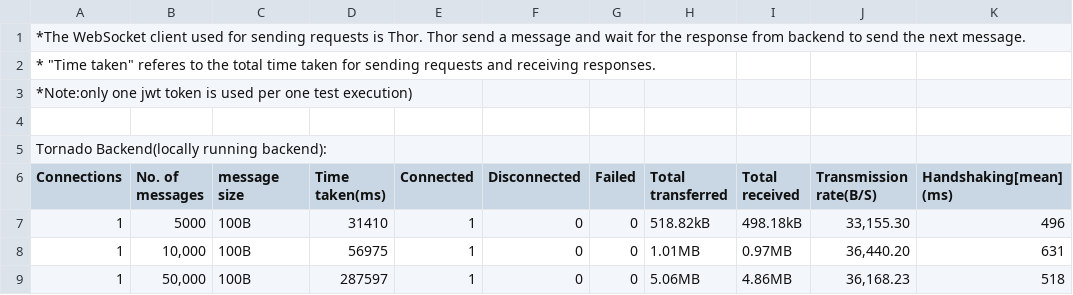
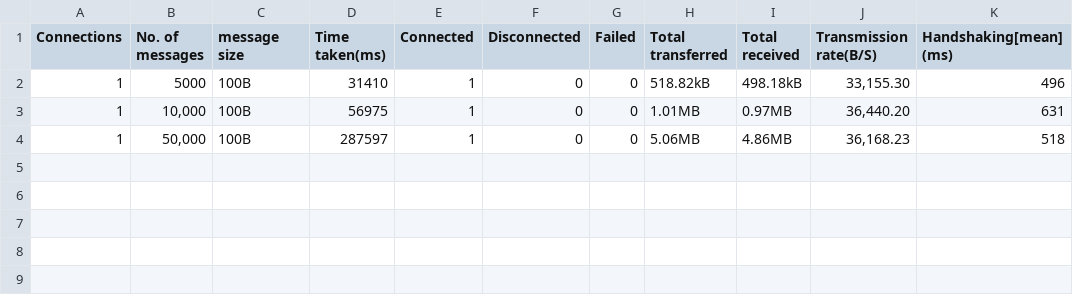
Before and after one commit to wso2/performance-apim, a CSV file: performance/benchmarks/Performance with message rates/APIM+EI.csv, drawn as a sheet.

```diff
--- a/performance/benchmarks/Performance with message rates/APIM+EI.csv
+++ b/performance/benchmarks/Performance with message rates/APIM+EI.csv
@@ -1,6 +1 @@
-*The WebSocket client used for sending requests is Thor. Thor send a message and wait for the response from backend to send the next message.,,,,,,,,,,
-"* ""Time taken"" referes to the total time taken for sending requests and receiving responses.",,,,,,,,,,
-*Note:only one jwt token is used per one test execution),,,,,,,,,,
-,,,,,,,,,,
-Tornado Backend(locally running backend):,,,,,,,,,,
 Connections,No. of messages,message size,Time taken(ms),Connected,Disconnected,Failed,Total transferred,Total received,Transmission rate(B/S),Handshaking[mean](ms)
```
Also changed, not shown: performance/benchmarks/Error rate variation with No. of connections and ramp up period/APIM.csv, performance/benchmarks/Performance results for No. of connections with message rates/[APIM]Connections with message rates.csv, 17 other files.
